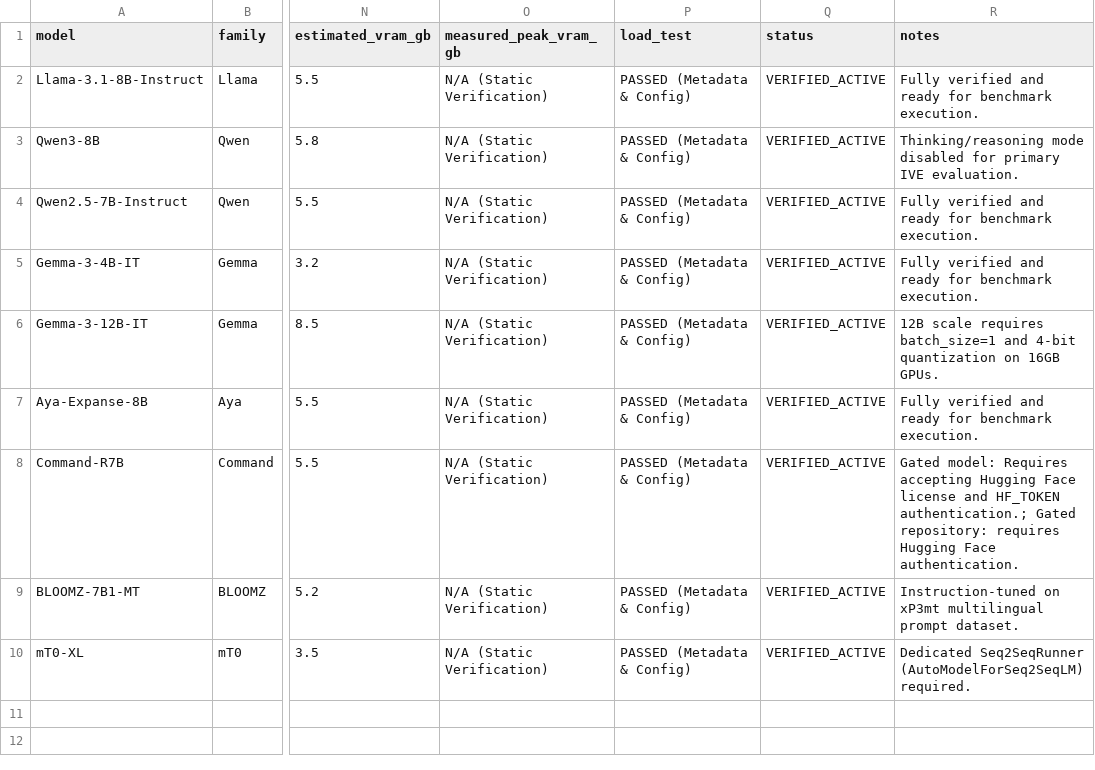
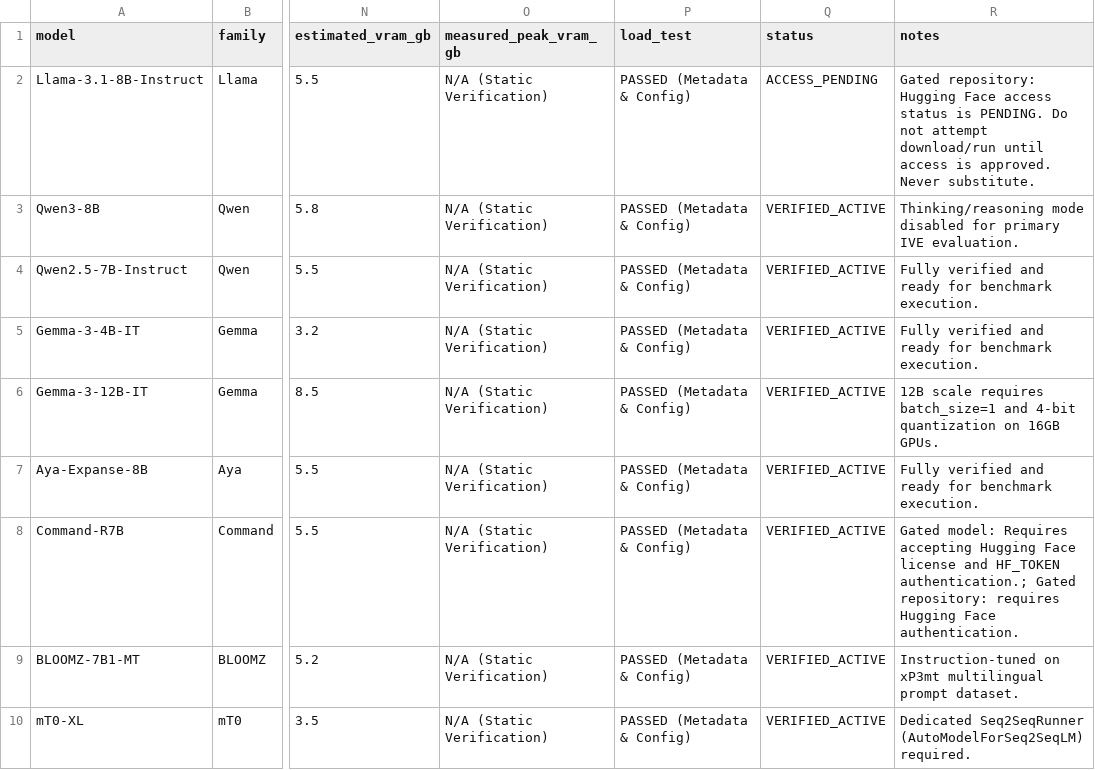
Before and after one commit to ayushrai1235/crosslingual-ive-benchmark, a CSV file: results/tables/model_verification.csv, drawn as a sheet; only a part is shown, gaps mark what is left out; the diff names each change by its address in the sheet, - before the commit and + after, or states it on an @@ line.

Commit message:
feat: introduce benchmark infrastructure including preflight auditing, model verification metadata, and experimental control scripts.

```diff
--- a/results/tables/model_verification.csv
+++ b/results/tables/model_verification.csv
-Q2 (status): VERIFIED_ACTIVE
+Q2 (status): ACCESS_PENDING
-R2 (notes): Fully verified and ready for benchmark execution.
+R2 (notes): Gated repository: Hugging Face access status is PENDING. Do not attempt download/run until access is approved. Never substitute.
```
Also changed, not shown: 4 other files.
